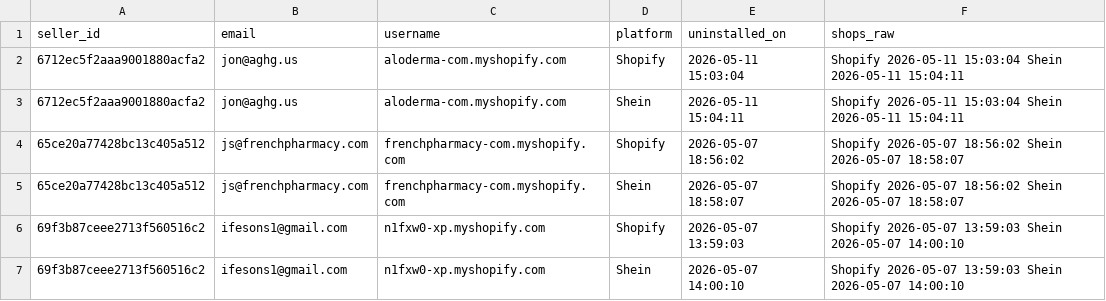
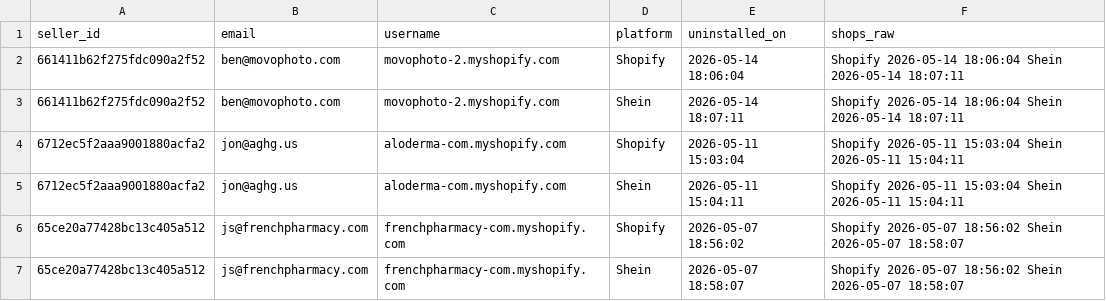
Before and after one commit to hsrivastava-ced/chap-seller-tracker, a CSV file: results/latest/shein_uninstalls.csv, drawn as a sheet; only a part is shown; the shorter side is filled out with more unchanged rows.

Commit message:
chore(data): scrape 2026-05-14_20-23-39Z

```diff
--- a/results/latest/shein_uninstalls.csv
+++ b/results/latest/shein_uninstalls.csv
@@ -1,2 +1,4 @@
 seller_id,email,username,platform,uninstalled_on,shops_raw
+661411b62f275fdc090a2f52,ben@movophoto.com,movophoto-2.myshopify.com,Shopify,2026-05-14 18:06:04,Shopify 2026-05-14 18:06:04 Shein 2026-05-14 18:07:11
+661411b62f275fdc090a2f52,ben@movophoto.com,movophoto-2.myshopify.com,Shein,2026-05-14 18:07:11,Shopify 2026-05-14 18:06:04 Shein 2026-05-14 18:07:11
 6712ec5f2aaa9001880acfa2,jon@aghg.us,aloderma-com.myshopify.com,Shopify,2026-05-11 15:03:04,Shopify 2026-05-11 15:03:04 Shein 2026-05-11 15:04:11
```
Also changed, not shown: results/latest/shein.csv, results/latest/shein_woocommerce.csv, 13 other files.
